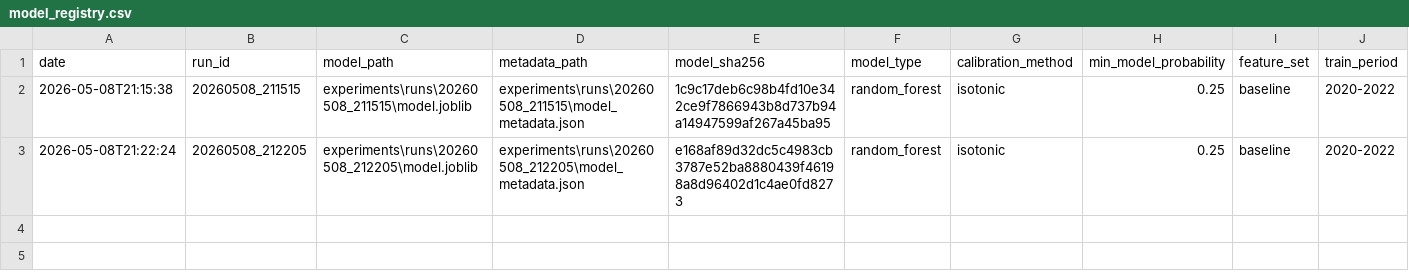
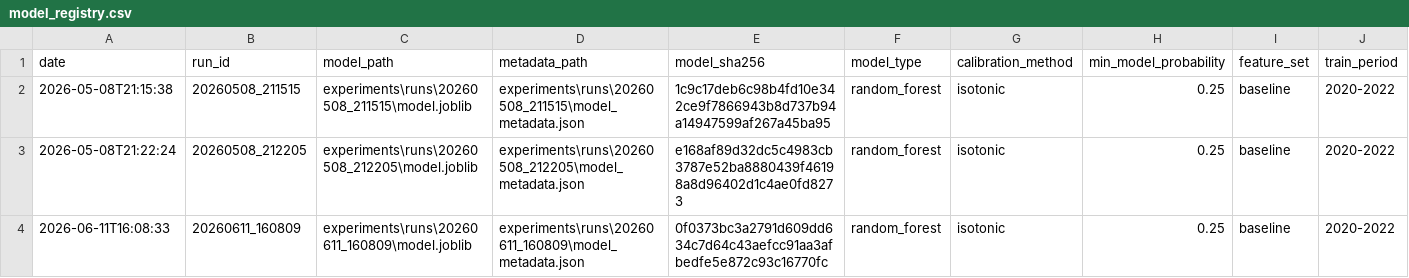
Before and after one commit to PerfectPoH/adaptive-equity-trading-lab, a CSV file: experiments/model_registry.csv, drawn as a sheet; only a part is shown; rows hold the shown columns only; the diff names each change by its address in the sheet, - before the commit and + after, or states it on an @@ line.

```diff
--- a/experiments/model_registry.csv
+++ b/experiments/model_registry.csv
+row 4: 2026-06-11T16:08:33 | 20260611_160809 | experiments\runs\20260611_160809\model.joblib | experiments\runs\20260611_160809\model_metadata.json | 0f0373bc3a2791d609dd634c7d64c43aefcc91aa3afbedfe5e872c93c16770fc | random_forest | isotonic | 0.25 | baseline | 2020-2022
```
Also changed, not shown: experiments/log.csv, 57 other files.
